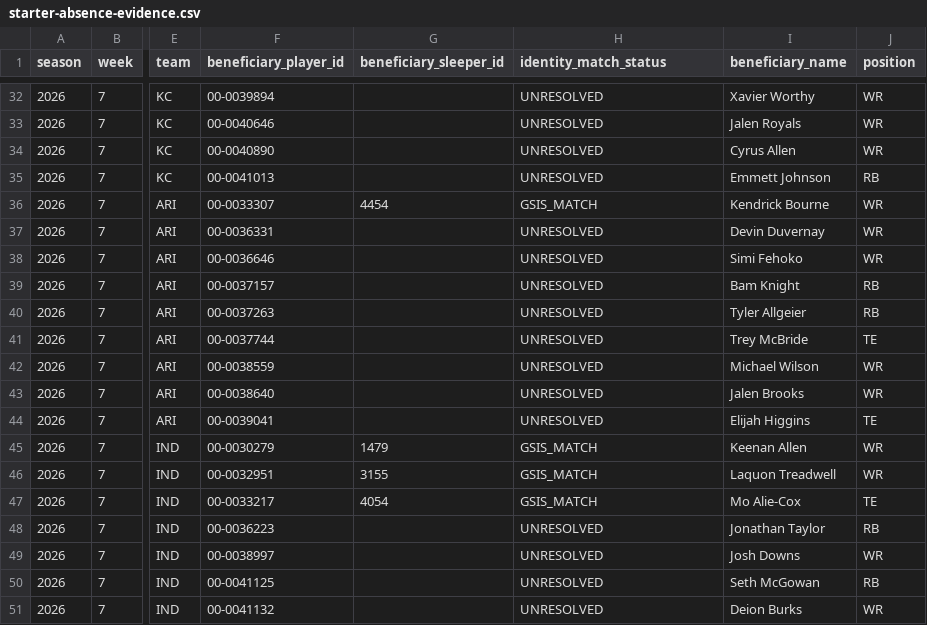
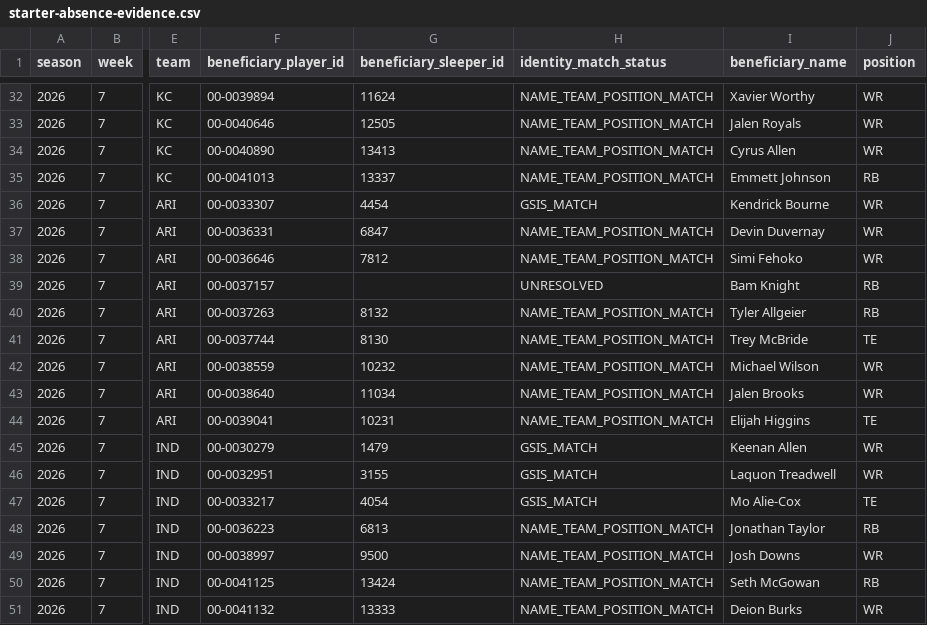
Before and after one commit to egarza2424/Data-Daddy, a CSV file: projection-model/validation/starter-absence-evidence.csv, drawn as a sheet; only a part is shown, gaps mark what is left out; the diff covers the shown part only; the diff names each change by its address in the sheet, - before the commit and + after, or states it on an @@ line.

```diff
--- a/projection-model/validation/starter-absence-evidence.csv
+++ b/projection-model/validation/starter-absence-evidence.csv
-G32 (beneficiary_sleeper_id): (empty)
+G32 (beneficiary_sleeper_id): 11624
-H32:H35 (identity_match_status): UNRESOLVED
+H32:H35 (identity_match_status): NAME_TEAM_POSITION_MATCH
-G33 (beneficiary_sleeper_id): (empty)
+G33 (beneficiary_sleeper_id): 12505
-G34 (beneficiary_sleeper_id): (empty)
+G34 (beneficiary_sleeper_id): 13413
-G35 (beneficiary_sleeper_id): (empty)
+G35 (beneficiary_sleeper_id): 13337
-G37 (beneficiary_sleeper_id): (empty)
+G37 (beneficiary_sleeper_id): 6847
-H37:H38 (identity_match_status): UNRESOLVED
+H37:H38 (identity_match_status): NAME_TEAM_POSITION_MATCH
-G38 (beneficiary_sleeper_id): (empty)
+G38 (beneficiary_sleeper_id): 7812
-G40 (beneficiary_sleeper_id): (empty)
+G40 (beneficiary_sleeper_id): 8132
-H40:H44 (identity_match_status): UNRESOLVED
+H40:H44 (identity_match_status): NAME_TEAM_POSITION_MATCH
-G41 (beneficiary_sleeper_id): (empty)
+G41 (beneficiary_sleeper_id): 8130
-G42 (beneficiary_sleeper_id): (empty)
+G42 (beneficiary_sleeper_id): 10232
-G43 (beneficiary_sleeper_id): (empty)
+G43 (beneficiary_sleeper_id): 11034
-G44 (beneficiary_sleeper_id): (empty)
+G44 (beneficiary_sleeper_id): 10231
-G48 (beneficiary_sleeper_id): (empty)
+G48 (beneficiary_sleeper_id): 6813
-H48:H51 (identity_match_status): UNRESOLVED
+H48:H51 (identity_match_status): NAME_TEAM_POSITION_MATCH
-G49 (beneficiary_sleeper_id): (empty)
+G49 (beneficiary_sleeper_id): 9500
-G50 (beneficiary_sleeper_id): (empty)
+G50 (beneficiary_sleeper_id): 13424
-G51 (beneficiary_sleeper_id): (empty)
+G51 (beneficiary_sleeper_id): 13333
```
Also changed, not shown: 46 edited cells elsewhere in this file.
